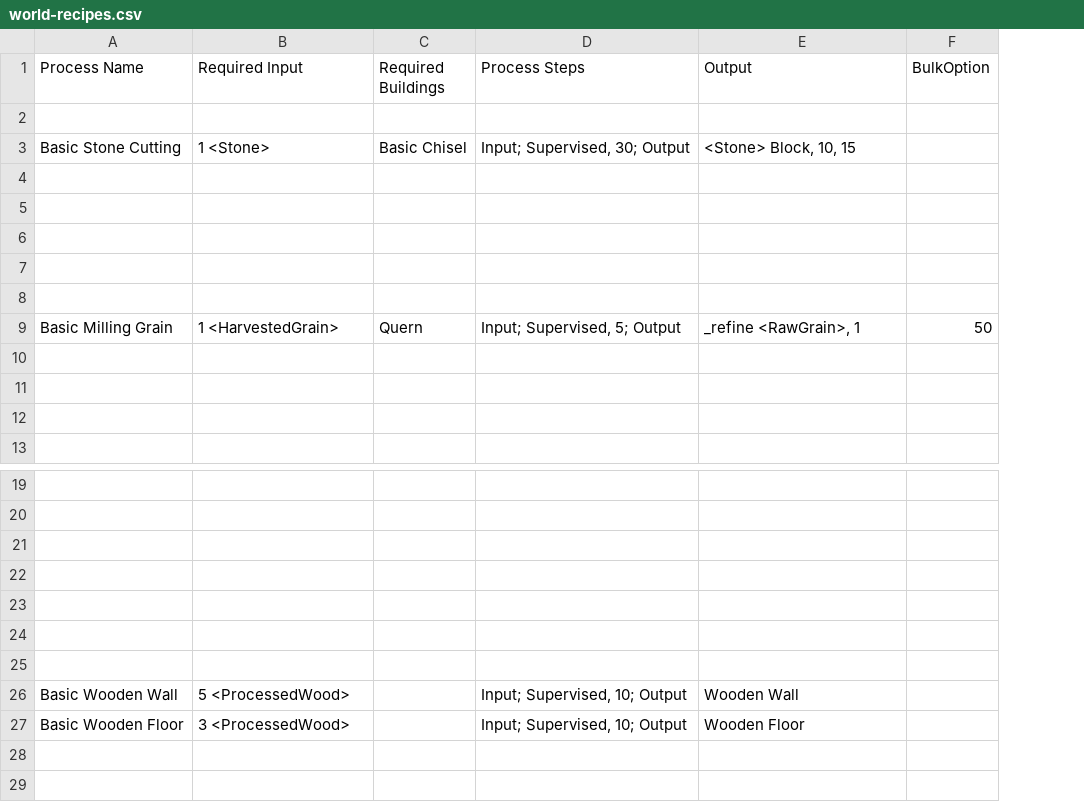
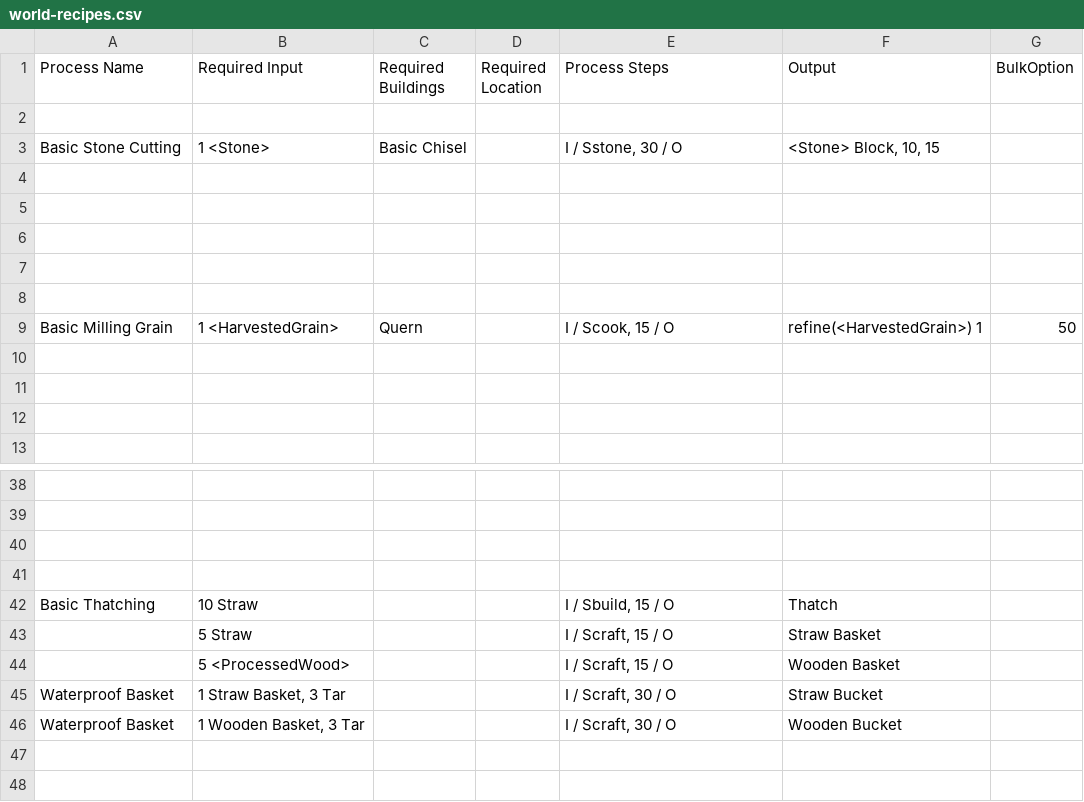
Before and after one commit to dantetam/world, a CSV file: res/items/world-recipes.csv, drawn as a sheet; only a part is shown, gaps mark what is left out; removed rows and columns are numbered as before the commit, all else as after; the diff covers the shown part only; the diff names each change by its address in the sheet, - before the commit and + after, or states it on an @@ line.

```diff
--- a/res/items/world-recipes.csv
+++ b/res/items/world-recipes.csv
+column D (Required Location), empty
-E3 (Process Steps): Input; Supervised, 30; Output
+E3 (Process Steps): I / Sstone, 30 / O
-E9 (Process Steps): Input; Supervised, 5; Output
+E9 (Process Steps): I / Scook, 15 / O
-F9 (Output): _refine <RawGrain>, 1
+F9 (Output): refine(<HarvestedGrain>) 1
-row 42: (empty)
+row 42: Basic Thatching | 10 Straw |  |  | I / Sbuild, 15 / O | Thatch
-row 43: (empty)
+row 43:  | 5 Straw |  |  | I / Scraft, 15 / O | Straw Basket
-row 44: (empty)
+row 44:  | 5 <ProcessedWood> |  |  | I / Scraft, 15 / O | Wooden Basket
-row 26: Basic Wooden Wall | 5 <ProcessedWood> |  | Input; Supervised, 10; Output | Wooden Wall
-row 27: Basic Wooden Floor | 3 <ProcessedWood> |  | Input; Supervised, 10; Output | Wooden Floor
+row 45: Waterproof Basket | 1 Straw Basket, 3 Tar |  |  | I / Scraft, 30 / O | Straw Bucket
+row 46: Waterproof Basket | 1 Wooden Basket, 3 Tar |  |  | I / Scraft, 30 / O | Wooden Bucket
```
Also changed, not shown: 40 added rows and 5 edited cells elsewhere in this file, res/items/world-itemideas.csv.
